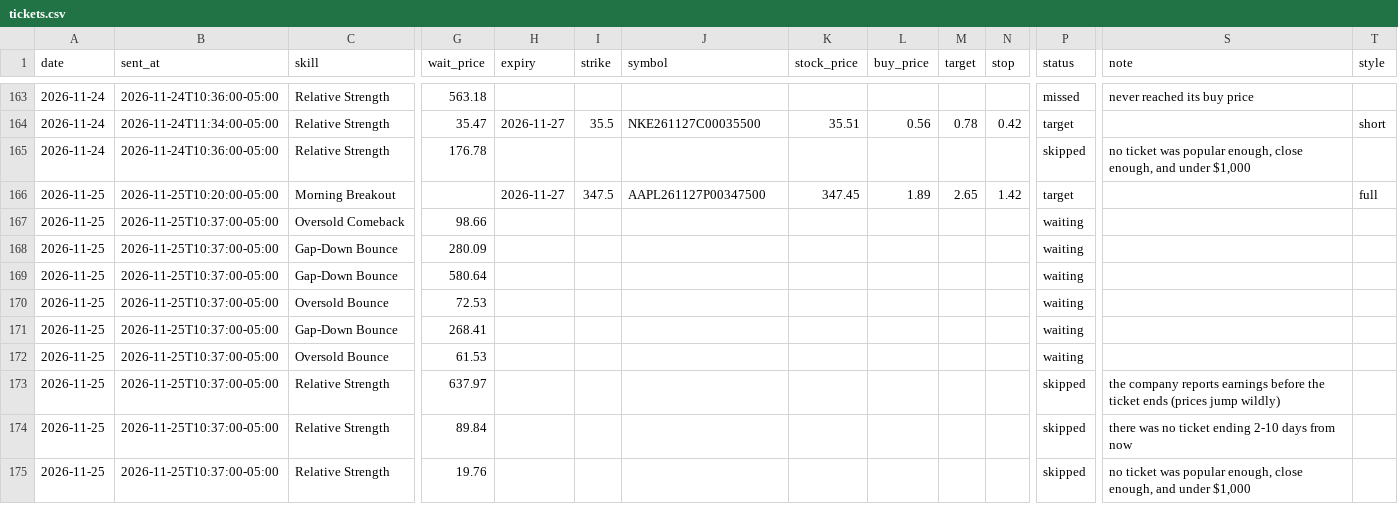
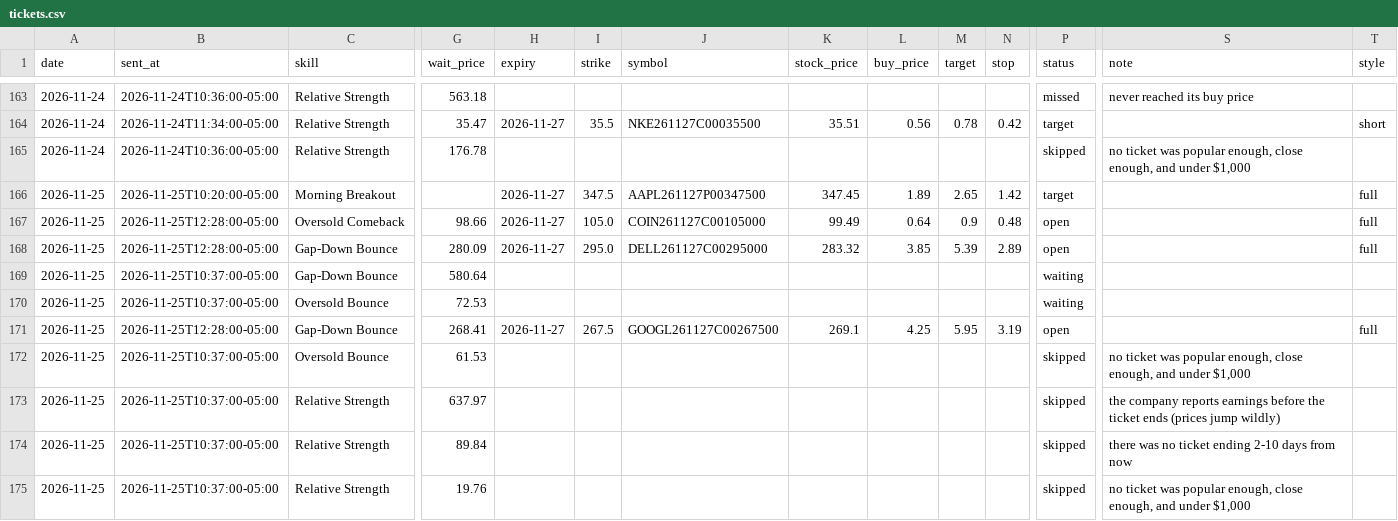
Before and after one commit to tauhid97/Options-Boss, a CSV file: data/tickets.csv, drawn as a sheet; only a part is shown, gaps mark what is left out; the diff names each change by its address in the sheet, - before the commit and + after, or states it on an @@ line.

```diff
--- a/data/tickets.csv
+++ b/data/tickets.csv
-B167:B168 (sent_at): 2026-11-25T10:37:00-05:00
+B167:B168 (sent_at): 2026-11-25T12:28:00-05:00
-H167:H168 (expiry): (empty)
+H167:H168 (expiry): 2026-11-27
-I167 (strike): (empty)
+I167 (strike): 105.0
-J167 (symbol): (empty)
+J167 (symbol): COIN261127C00105000
-K167 (stock_price): (empty)
+K167 (stock_price): 99.49
-L167 (buy_price): (empty)
+L167 (buy_price): 0.64
-M167 (target): (empty)
+M167 (target): 0.9
-N167 (stop): (empty)
+N167 (stop): 0.48
-P167:P168 (status): waiting
+P167:P168 (status): open
-T167:T168 (style): (empty)
+T167:T168 (style): full
-I168 (strike): (empty)
+I168 (strike): 295.0
-J168 (symbol): (empty)
+J168 (symbol): DELL261127C00295000
-K168 (stock_price): (empty)
+K168 (stock_price): 283.32
-L168 (buy_price): (empty)
+L168 (buy_price): 3.85
-M168 (target): (empty)
+M168 (target): 5.39
-N168 (stop): (empty)
+N168 (stop): 2.89
-B171 (sent_at): 2026-11-25T10:37:00-05:00
+B171 (sent_at): 2026-11-25T12:28:00-05:00
-H171 (expiry): (empty)
+H171 (expiry): 2026-11-27
-I171 (strike): (empty)
+I171 (strike): 267.5
-J171 (symbol): (empty)
+J171 (symbol): GOOGL261127C00267500
-K171 (stock_price): (empty)
+K171 (stock_price): 269.1
-L171 (buy_price): (empty)
+L171 (buy_price): 4.25
-M171 (target): (empty)
+M171 (target): 5.95
-N171 (stop): (empty)
+N171 (stop): 3.19
-P171 (status): waiting
+P171 (status): open
-T171 (style): (empty)
+T171 (style): full
-P172 (status): waiting
+P172 (status): skipped
-S172 (note): (empty)
+S172 (note): no ticket was popular enough, close enough, and under $1,000
```
Also changed, not shown: 1 other file.
